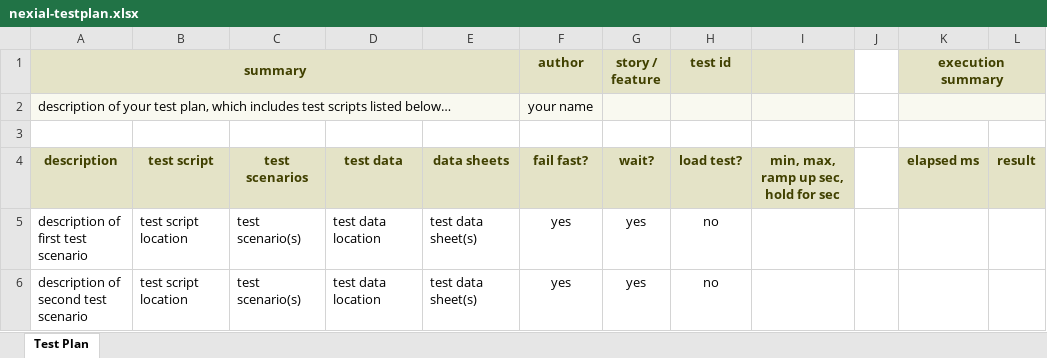
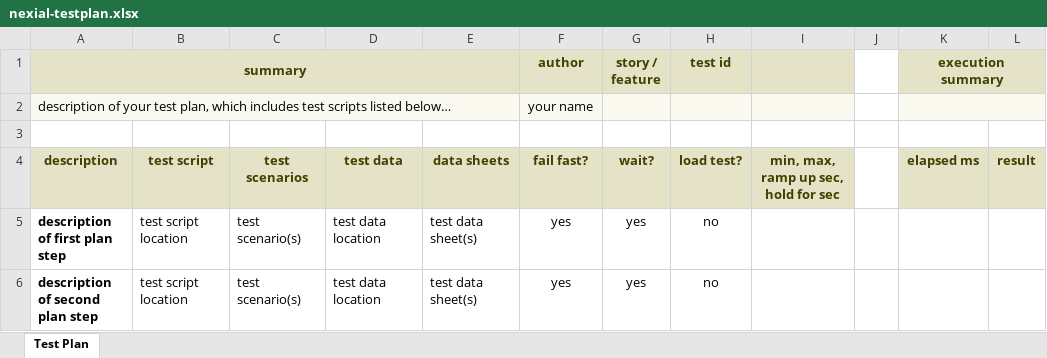
Before and after one commit to nexiality/nexial-core, an Excel workbook: template/nexial-testplan.xlsx, sheet Test Plan, drawn as a sheet; only a part is shown; values as stored, in another font and other column widths than the file's, no borders; conditional formats not drawn; the diff names each change by its address in the sheet, - before the commit and + after, or states it on an @@ line.

```diff
--- a/template/nexial-testplan.xlsx (sheet Test Plan)
+++ b/template/nexial-testplan.xlsx (sheet Test Plan)
-A5 (summary): description of first test scenario
+A5 (summary): description of first plan step
-A5:A6 bold: off
+A5:A6 bold: on
-A6 (summary): description of second test scenario
+A6 (summary): description of second plan step
```
Also changed, not shown: template/nexial-macro.xlsx, template/nexial-script.xlsx, 17 other files.
